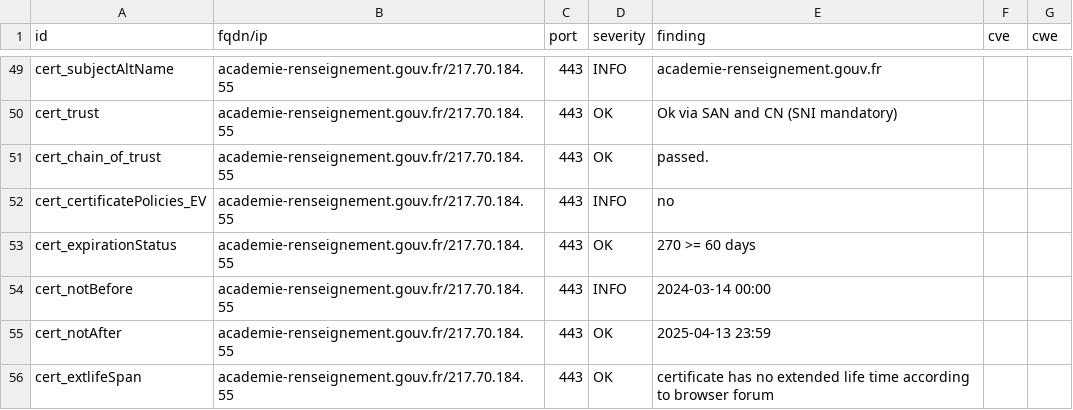
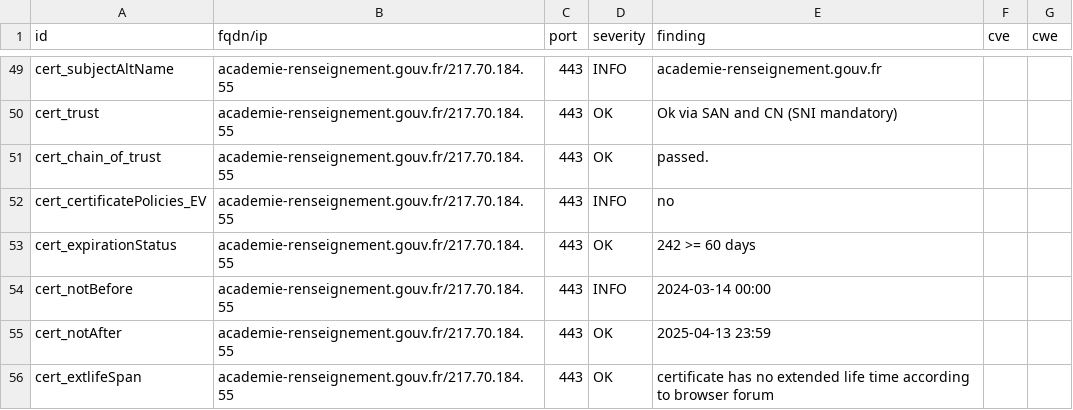
Before and after one commit to GKO-org/dashlordPrd1, a CSV file: results/aHR0cHM6Ly9hY2FkZW1pZS1yZW5zZWlnbmVtZW50LmdvdXYuZnI=/testssl.csv, drawn as a sheet; only a part is shown, gaps mark what is left out.

```diff
--- a/results/aHR0cHM6Ly9hY2FkZW1pZS1yZW5zZWlnbmVtZW50LmdvdXYuZnI=/testssl.csv
+++ b/results/aHR0cHM6Ly9hY2FkZW1pZS1yZW5zZWlnbmVtZW50LmdvdXYuZnI=/testssl.csv
@@ -52,3 +52,3 @@
 "cert_certificatePolicies_EV","academie-renseignement.gouv.fr/217.70.184.55","443","INFO","no","",""
-"cert_expirationStatus","academie-renseignement.gouv.fr/217.70.184.55","443","OK","270 >= 60 days","",""
+"cert_expirationStatus","academie-renseignement.gouv.fr/217.70.184.55","443","OK","242 >= 60 days","",""
 "cert_notBefore","academie-renseignement.gouv.fr/217.70.184.55","443","INFO","2024-03-14 00:00","",""
```
Also changed, not shown: 9 other files.
